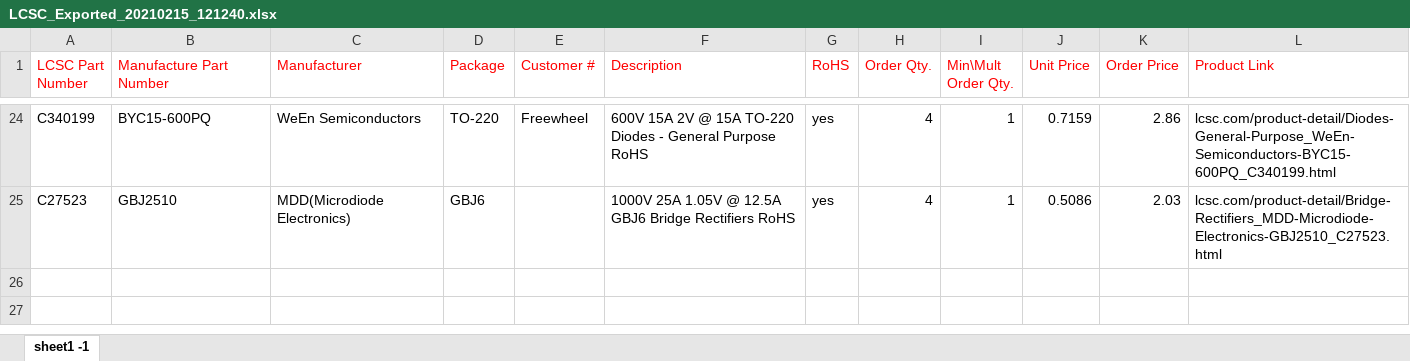
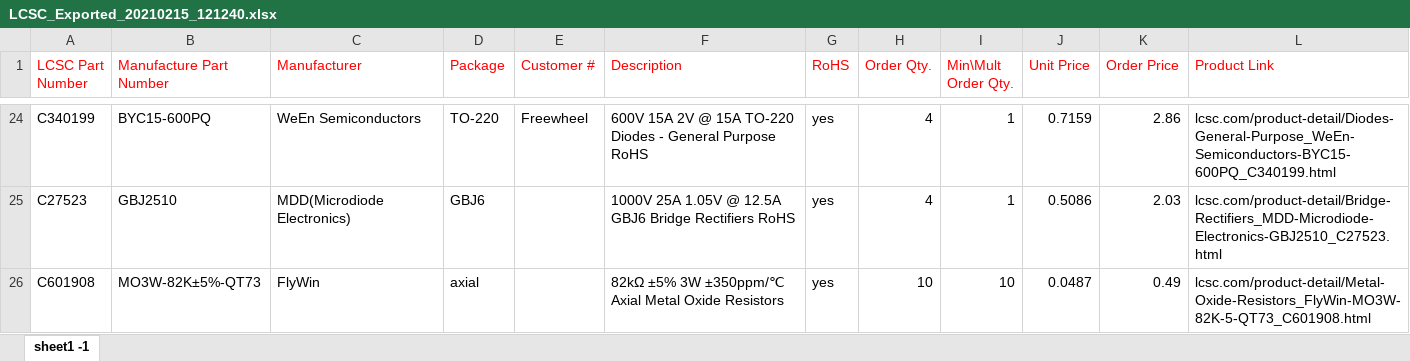
Before and after one commit to ams0187/Vupiter, an Excel workbook: src/switched/pfc/LCSC_Exported_20210215_121240.xlsx, sheet sheet1 -1, drawn as a sheet; only a part is shown, gaps mark what is left out; values as stored, in another font and other column widths than the file's, no borders; the diff names each change by its address in the sheet, - before the commit and + after, or states it on an @@ line.

Commit message:
fixing the pfc footprints and relating them to their lcsc counterparts

```diff
--- a/src/switched/pfc/LCSC_Exported_20210215_121240.xlsx (sheet sheet1 -1)
+++ b/src/switched/pfc/LCSC_Exported_20210215_121240.xlsx (sheet sheet1 -1)
+row 26: C601908 | MO3W-82K±5%-QT73 | FlyWin | axial |  | 82kΩ ±5% 3W ±350ppm/℃ Axial Metal Oxide Resistors | yes | 10 | 10 | 0.0487 | 0.49 | lcsc.com/product-detail/Metal-Oxide-Resistors_FlyWin-MO3W-82K-5-QT73_C601908.html
```
Also changed, not shown: 6 other files.
